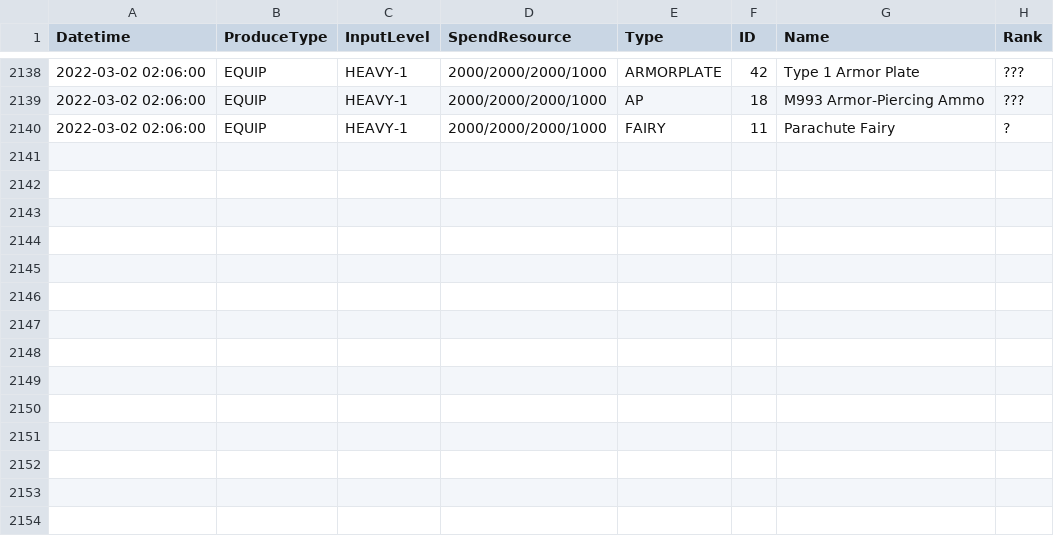
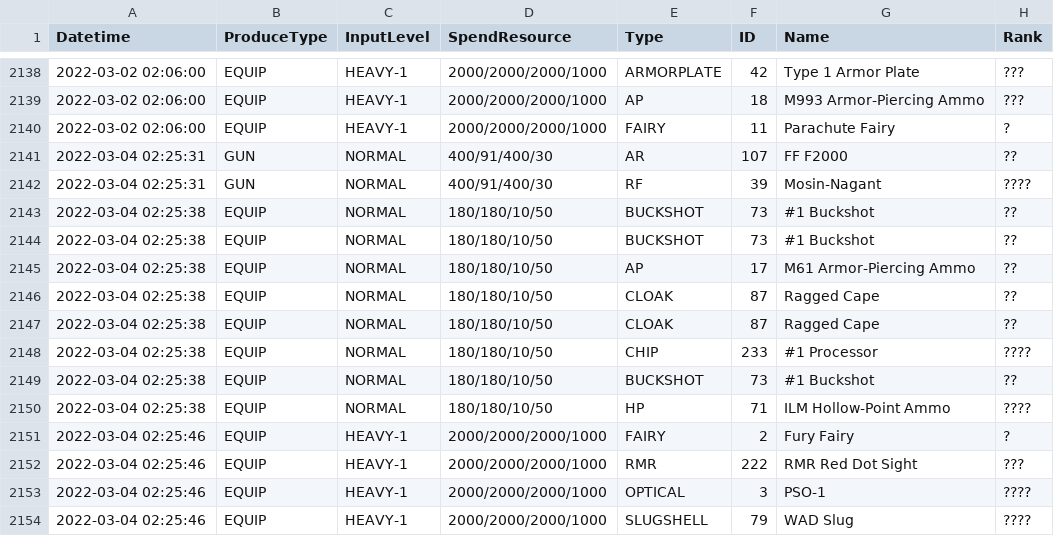
Before and after one commit to TheRealPetraLal/Info, a CSV file: Petra★Lal_878904_production.csv, drawn as a sheet; only a part is shown, gaps mark what is left out.

```diff
--- a/Petra★Lal_878904_production.csv
+++ b/Petra★Lal_878904_production.csv
@@ -2140 +2140,15 @@ Datetime,ProduceType,InputLevel,SpendResource,Type,ID,Name,Rank
 2022-03-02 02:06:00,EQUIP,HEAVY-1,2000/2000/2000/1000,FAIRY,11,Parachute Fairy,?
+2022-03-04 02:25:31,GUN,NORMAL,400/91/400/30,AR,107,FF F2000,??
+2022-03-04 02:25:31,GUN,NORMAL,400/91/400/30,RF,39,Mosin-Nagant,????
+2022-03-04 02:25:38,EQUIP,NORMAL,180/180/10/50,BUCKSHOT,73,#1 Buckshot,??
+2022-03-04 02:25:38,EQUIP,NORMAL,180/180/10/50,BUCKSHOT,73,#1 Buckshot,??
+2022-03-04 02:25:38,EQUIP,NORMAL,180/180/10/50,AP,17,M61 Armor-Piercing Ammo,??
+2022-03-04 02:25:38,EQUIP,NORMAL,180/180/10/50,CLOAK,87,Ragged Cape,??
+2022-03-04 02:25:38,EQUIP,NORMAL,180/180/10/50,CLOAK,87,Ragged Cape,??
+2022-03-04 02:25:38,EQUIP,NORMAL,180/180/10/50,CHIP,233,#1 Processor,????
+2022-03-04 02:25:38,EQUIP,NORMAL,180/180/10/50,BUCKSHOT,73,#1 Buckshot,??
+2022-03-04 02:25:38,EQUIP,NORMAL,180/180/10/50,HP,71,ILM Hollow-Point Ammo,????
+2022-03-04 02:25:46,EQUIP,HEAVY-1,2000/2000/2000/1000,FAIRY,2,Fury Fairy,?
+2022-03-04 02:25:46,EQUIP,HEAVY-1,2000/2000/2000/1000,RMR,222,RMR Red Dot Sight,???
+2022-03-04 02:25:46,EQUIP,HEAVY-1,2000/2000/2000/1000,OPTICAL,3,PSO-1,????
+2022-03-04 02:25:46,EQUIP,HEAVY-1,2000/2000/2000/1000,SLUGSHELL,79,WAD Slug,????
```
Also changed, not shown: Petra★Lal_878904__theater_optimize_team.csv, Petra★Lal_878904_coalition_info.csv, 5 other files.
